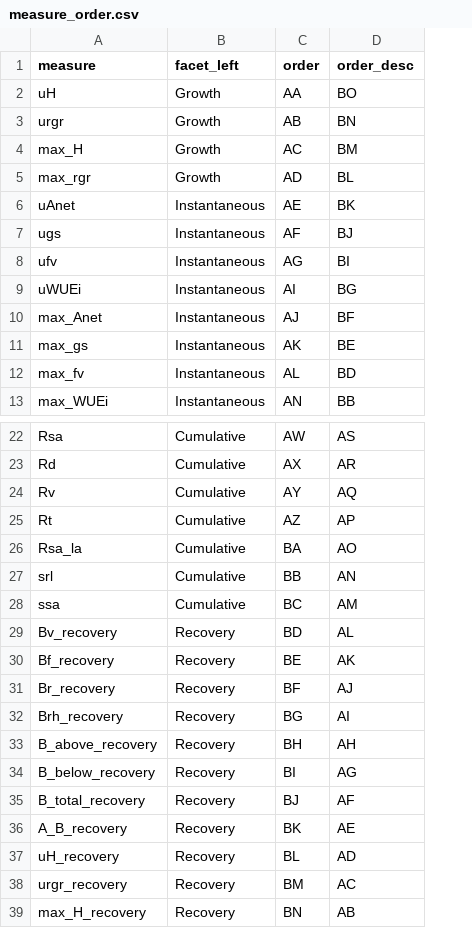
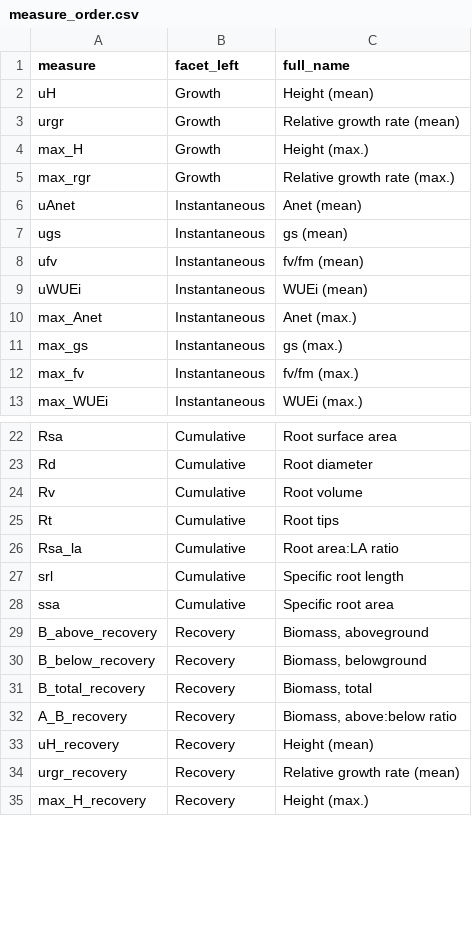
Before and after one commit to avahoffman/nonlinear-plasticity, a CSV file: data/measure_order.csv, drawn as a sheet; only a part is shown, gaps mark what is left out; removed rows and columns are numbered as before the commit, all else as after; the diff names each change by its address in the sheet, - before the commit and + after, or states it on an @@ line.

```diff
--- a/data/measure_order.csv
+++ b/data/measure_order.csv
-column C (order), rows 2-13: AA | AB | AC | AD | AE | AF | AG | AI | AJ | AK | AL | AN; rows 22-28: AW | AX | AY | AZ | BA | BB | BC; rows 33-39: BH | BI | BJ | BK | BL | BM | BN
-column D (order_desc), rows 2-13: BO | BN | BM | BL | BK | BJ | BI | BG | BF | BE | BD | BB; rows 22-28: AS | AR | AQ | AP | AO | AN | AM; rows 33-39: AH | AG | AF | AE | AD | AC | AB
+column C (full_name), rows 2-13: Height (mean) | Relative growth rate (mean) | Height (max.) | Relative growth rate (max.) | Anet (mean) | gs (mean) | fv/fm (mean) | WUEi (mean) | Anet (max.) | gs (max.) | fv/fm (max.) | WUEi (max.); rows 22-35: Root surface area | Root diameter | Root volume | Root tips | Root area:LA ratio | Specific root length | Specific root area | Biomass, aboveground | Biomass, belowground | Biomass, total | Biomass, above:below ratio | Height (mean) | Relative growth rate (mean) | Height (max.)
-row 29: Bv_recovery | Recovery | BD | AL
-row 30: Bf_recovery | Recovery | BE | AK
-row 31: Br_recovery | Recovery | BF | AJ
-row 32: Brh_recovery | Recovery | BG | AI
```
Also changed, not shown: data/all_plants_clean.csv, output/posterior_output.csv, 18 other files.
